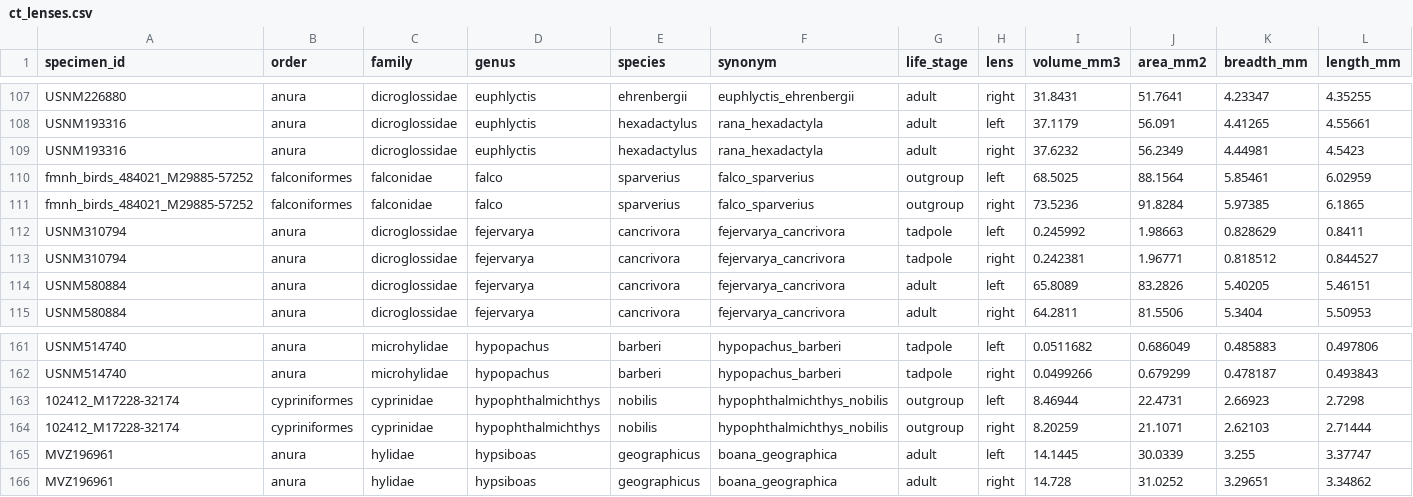
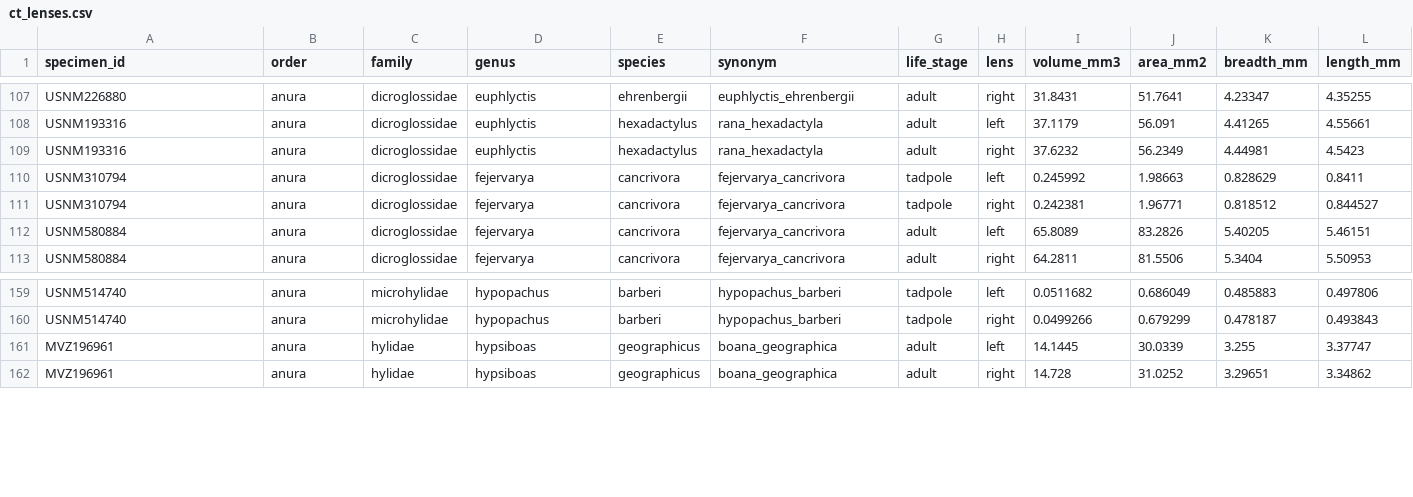
Before and after one commit to binturong98/anuran-lens-shape, a CSV file: ct_lenses.csv, drawn as a sheet; only a part is shown, gaps mark what is left out; rows hold the shown columns only; the diff names each change by its address in the sheet, - before the commit and + after, or states it on an @@ line.

Commit message:
Removed outgroups

```diff
--- a/ct_lenses.csv
+++ b/ct_lenses.csv
-row 110: fmnh_birds_484021_M29885-57252 | falconiformes | falconidae | falco | sparverius | falco_sparverius | outgroup | left | 68.5025 | 88.1564 | 5.85461 | 6.02959
-row 111: fmnh_birds_484021_M29885-57252 | falconiformes | falconidae | falco | sparverius | falco_sparverius | outgroup | right | 73.5236 | 91.8284 | 5.97385 | 6.1865
-row 163: 102412_M17228-32174 | cypriniformes | cyprinidae | hypophthalmichthys | nobilis | hypophthalmichthys_nobilis | outgroup | left | 8.46944 | 22.4731 | 2.66923 | 2.7298
-row 164: 102412_M17228-32174 | cypriniformes | cyprinidae | hypophthalmichthys | nobilis | hypophthalmichthys_nobilis | outgroup | right | 8.20259 | 21.1071 | 2.62103 | 2.71444
```
